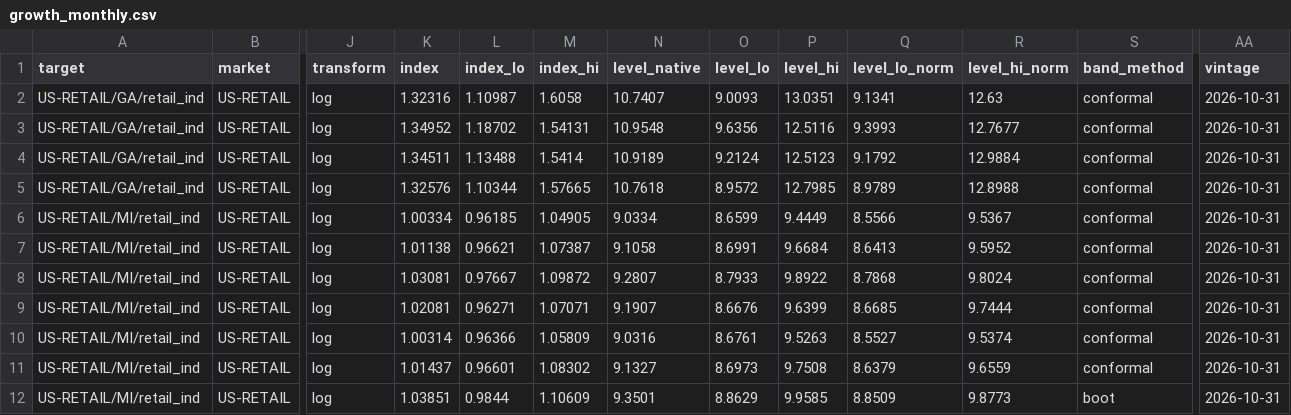
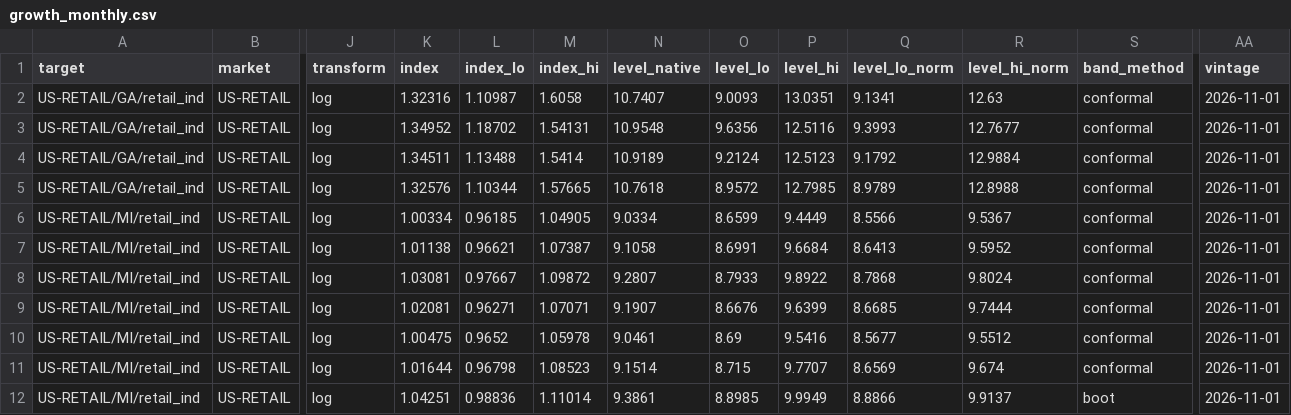
Before and after one commit to bnkim192/eia-harvester, a CSV file: growth_monthly.csv, drawn as a sheet; only a part is shown, gaps mark what is left out; the diff covers the shown part only; the diff names each change by its address in the sheet, - before the commit and + after, or states it on an @@ line.

```diff
--- a/growth_monthly.csv
+++ b/growth_monthly.csv
-AA2:AA12 (vintage): 2026-10-31
+AA2:AA12 (vintage): 2026-11-01
-K10 (index): 1.00314
+K10 (index): 1.00475
-L10 (index_lo): 0.96366
+L10 (index_lo): 0.9652
-M10 (index_hi): 1.05809
+M10 (index_hi): 1.05978
-N10 (level_native): 9.0316
+N10 (level_native): 9.0461
-O10 (level_lo): 8.6761
+O10 (level_lo): 8.69
-P10 (level_hi): 9.5263
+P10 (level_hi): 9.5416
-Q10 (level_lo_norm): 8.5527
+Q10 (level_lo_norm): 8.5677
-R10 (level_hi_norm): 9.5374
+R10 (level_hi_norm): 9.5512
-K11 (index): 1.01437
+K11 (index): 1.01644
-L11 (index_lo): 0.96601
+L11 (index_lo): 0.96798
-M11 (index_hi): 1.08302
+M11 (index_hi): 1.08523
-N11 (level_native): 9.1327
+N11 (level_native): 9.1514
-O11 (level_lo): 8.6973
+O11 (level_lo): 8.715
-P11 (level_hi): 9.7508
+P11 (level_hi): 9.7707
-Q11 (level_lo_norm): 8.6379
+Q11 (level_lo_norm): 8.6569
-R11 (level_hi_norm): 9.6559
+R11 (level_hi_norm): 9.674
-K12 (index): 1.03851
+K12 (index): 1.04251
-L12 (index_lo): 0.9844
+L12 (index_lo): 0.98836
-M12 (index_hi): 1.10609
+M12 (index_hi): 1.11014
-N12 (level_native): 9.3501
+N12 (level_native): 9.3861
-O12 (level_lo): 8.8629
+O12 (level_lo): 8.8985
-P12 (level_hi): 9.9585
+P12 (level_hi): 9.9949
-Q12 (level_lo_norm): 8.8509
+Q12 (level_lo_norm): 8.8866
-R12 (level_hi_norm): 9.8773
+R12 (level_hi_norm): 9.9137
```
Also changed, not shown: 113 edited cells elsewhere in this file, backtest_scorecard.csv, eia_rto_monthly.csv, 11 other files.
